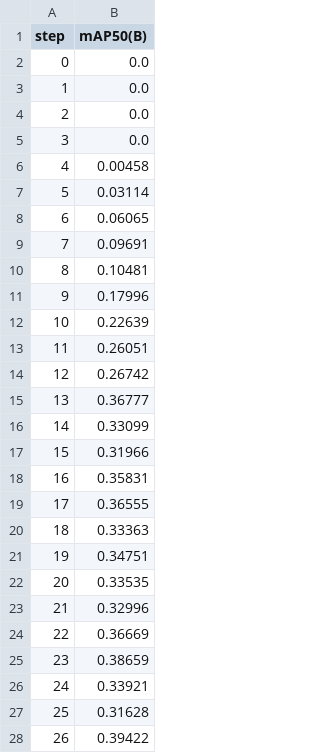
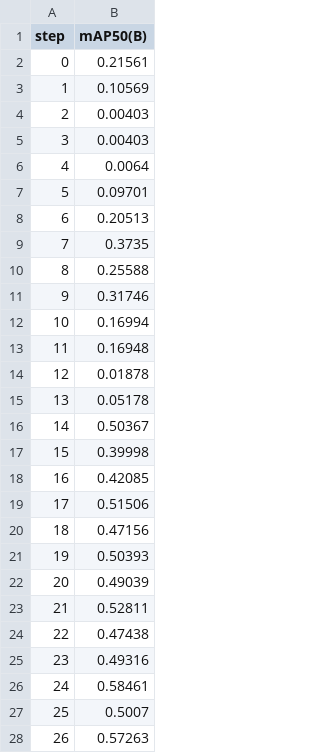
Before and after one commit to kirilman/stones_size_fragmentaion, a TSV file: dvclive/plots/metrics/metrics/mAP50(B).tsv, drawn as a sheet; only a part is shown; the diff covers the shown part only.

```diff
--- a/dvclive/plots/metrics/metrics/mAP50(B).tsv
+++ b/dvclive/plots/metrics/metrics/mAP50(B).tsv
@@ -1,28 +1,28 @@
 step	mAP50(B)
-0	0.0
-1	0.0
-2	0.0
-3	0.0
-4	0.00458
-5	0.03114
-6	0.06065
-7	0.09691
-8	0.10481
-9	0.17996
-10	0.22639
-11	0.26051
-12	0.26742
-13	0.36777
-14	0.33099
-15	0.31966
-16	0.35831
-17	0.36555
-18	0.33363
-19	0.34751
-20	0.33535
-21	0.32996
-22	0.36669
-23	0.38659
-24	0.33921
-25	0.31628
-26	0.39422
+0	0.21561
+1	0.10569
+2	0.00403
+3	0.00403
+4	0.0064
+5	0.09701
+6	0.20513
+7	0.3735
+8	0.25588
+9	0.31746
+10	0.16994
+11	0.16948
+12	0.01878
+13	0.05178
+14	0.50367
+15	0.39998
+16	0.42085
+17	0.51506
+18	0.47156
+19	0.50393
+20	0.49039
+21	0.52811
+22	0.47438
+23	0.49316
+24	0.58461
+25	0.5007
+26	0.57263
```
Also changed, not shown: 73 edited cells elsewhere in this file, dvclive/plots/metrics/lr/pg0.tsv, dvclive/plots/metrics/lr/pg1.tsv, 12 other files.
